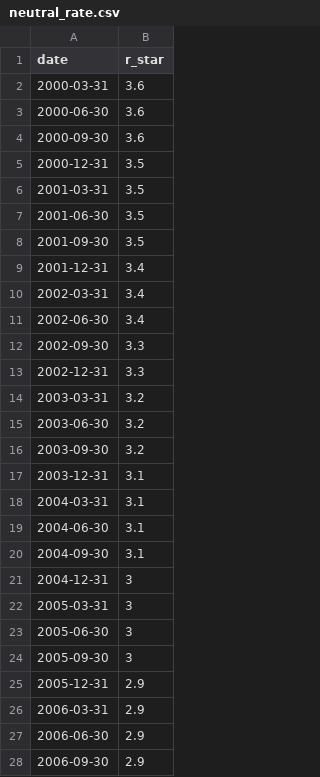
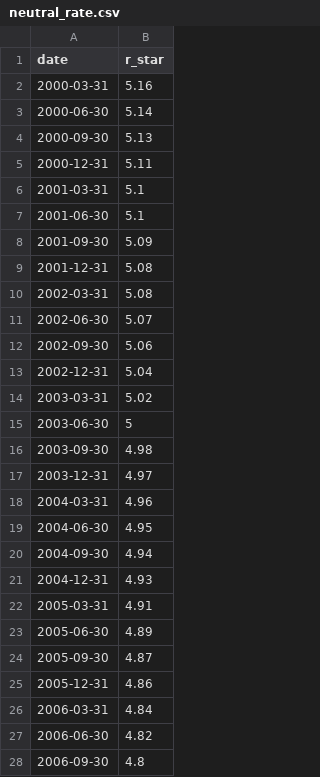
Before and after one commit to shayan-taba/nz-taylor-rule-dashboard, a CSV file: src/data/manuals/neutral_rate.csv, drawn as a sheet; only a part is shown; the diff covers the shown part only.

```diff
--- a/src/data/manuals/neutral_rate.csv
+++ b/src/data/manuals/neutral_rate.csv
@@ -1,28 +1,28 @@
 date,r_star
-2000-03-31,3.6
-2000-06-30,3.6
-2000-09-30,3.6
-2000-12-31,3.5
-2001-03-31,3.5
-2001-06-30,3.5
-2001-09-30,3.5
-2001-12-31,3.4
-2002-03-31,3.4
-2002-06-30,3.4
-2002-09-30,3.3
-2002-12-31,3.3
-2003-03-31,3.2
-2003-06-30,3.2
-2003-09-30,3.2
-2003-12-31,3.1
-2004-03-31,3.1
-2004-06-30,3.1
-2004-09-30,3.1
-2004-12-31,3
-2005-03-31,3
-2005-06-30,3
-2005-09-30,3
-2005-12-31,2.9
-2006-03-31,2.9
-2006-06-30,2.9
-2006-09-30,2.9
+2000-03-31,5.16
+2000-06-30,5.14
+2000-09-30,5.13
+2000-12-31,5.11
+2001-03-31,5.1
+2001-06-30,5.1
+2001-09-30,5.09
+2001-12-31,5.08
+2002-03-31,5.08
+2002-06-30,5.07
+2002-09-30,5.06
+2002-12-31,5.04
+2003-03-31,5.02
+2003-06-30,5
+2003-09-30,4.98
+2003-12-31,4.97
+2004-03-31,4.96
+2004-06-30,4.95
+2004-09-30,4.94
+2004-12-31,4.93
+2005-03-31,4.91
+2005-06-30,4.89
+2005-09-30,4.87
+2005-12-31,4.86
+2006-03-31,4.84
+2006-06-30,4.82
+2006-09-30,4.8
```
Also changed, not shown: 21 edited cells elsewhere in this file, 10 other files.
